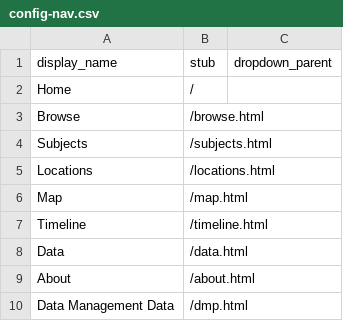
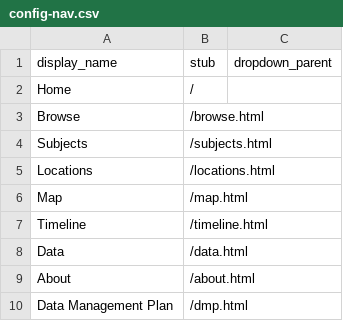
Before and after one commit to julimalit/LIB350-QueerFilipinoHistory, a CSV file: _data/config-nav.csv, drawn as a sheet.

Commit message:
Update config-nav.csv
Changed "Data Management Data" to "Data Management Plan"

```diff
--- a/_data/config-nav.csv
+++ b/_data/config-nav.csv
@@ -9,2 +9,2 @@ Data,/data.html
 About,/about.html
-Data Management Data,/dmp.html,
+Data Management Plan,/dmp.html,
```
